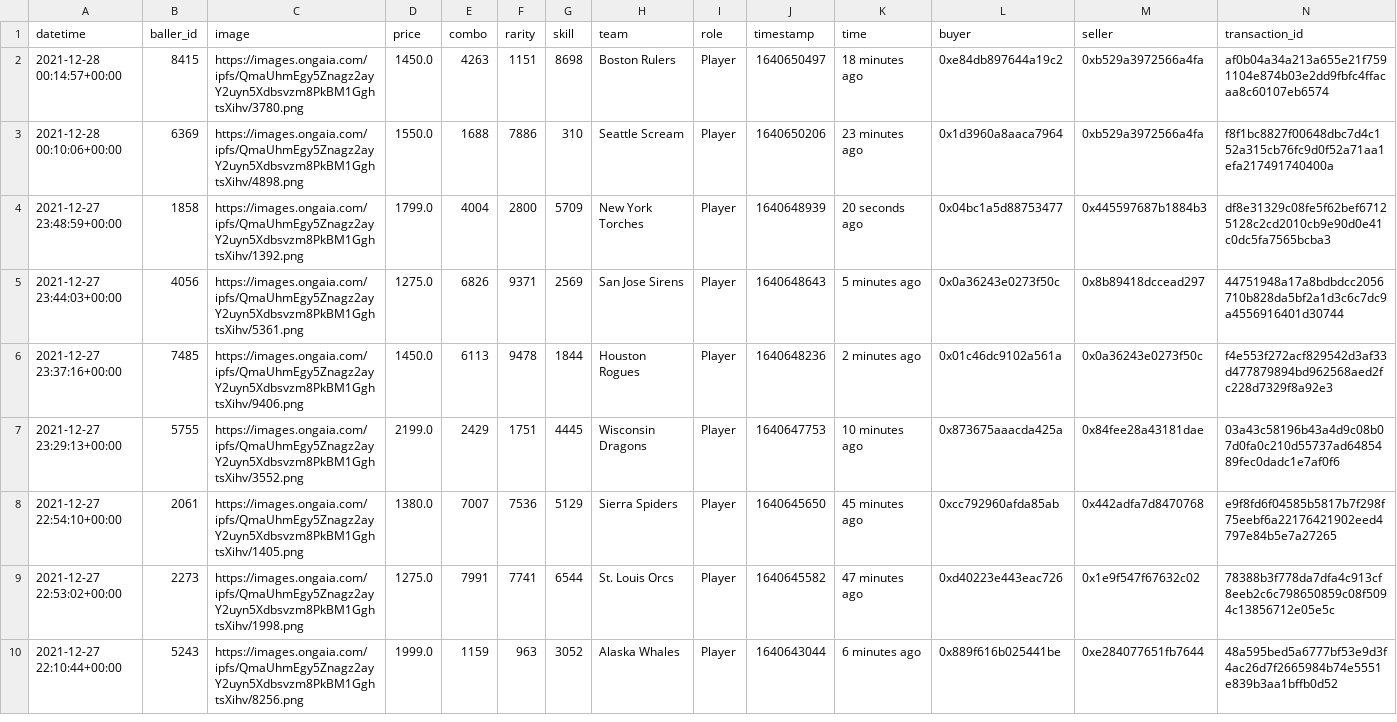
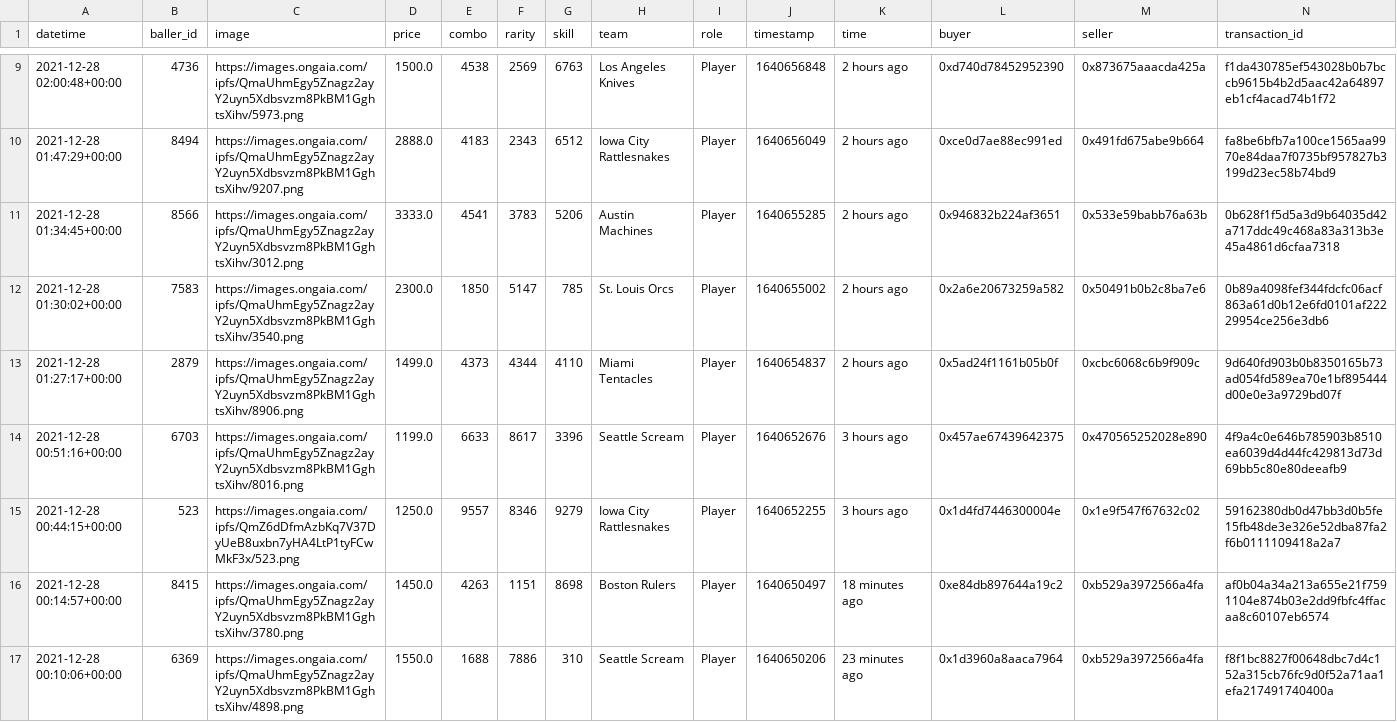
Before and after one commit to sburman/crypto-trait-viewer, a CSV file: ballerz/ballerz_sales_history.csv, drawn as a sheet; only a part is shown, gaps mark what is left out; the shorter side is filled out with more unchanged rows; the diff covers the shown part only; the diff names each change by its address in the sheet, - before the commit and + after, or states it on an @@ line.

Commit message:
Update history

```diff
--- a/ballerz/ballerz_sales_history.csv
+++ b/ballerz/ballerz_sales_history.csv
+row 9: 2021-12-28 02:00:48+00:00 | 4736 | https://images.ongaia.com/ipfs/QmaUhmEgy5Znagz2ayY2uyn5Xdbsvzm8PkBM1GghtsXihv/5973.png | 1500.0 | 4538 | 2569 | 6763 | Los Angeles Knives | Player | 1640656848 | 2 hours ago | 0xd740d78452952390 | 0x873675aaacda425a | f1da430785ef543028b0b7bccb9615b4b2d5aac42a64897eb1cf4acad74b1f72
+row 10: 2021-12-28 01:47:29+00:00 | 8494 | https://images.ongaia.com/ipfs/QmaUhmEgy5Znagz2ayY2uyn5Xdbsvzm8PkBM1GghtsXihv/9207.png | 2888.0 | 4183 | 2343 | 6512 | Iowa City Rattlesnakes | Player | 1640656049 | 2 hours ago | 0xce0d7ae88ec991ed | 0x491fd675abe9b664 | fa8be6bfb7a100ce1565aa9970e84daa7f0735bf957827b3199d23ec58b74bd9
+row 11: 2021-12-28 01:34:45+00:00 | 8566 | https://images.ongaia.com/ipfs/QmaUhmEgy5Znagz2ayY2uyn5Xdbsvzm8PkBM1GghtsXihv/3012.png | 3333.0 | 4541 | 3783 | 5206 | Austin Machines | Player | 1640655285 | 2 hours ago | 0x946832b224af3651 | 0x533e59babb76a63b | 0b628f1f5d5a3d9b64035d42a717ddc49c468a83a313b3e45a4861d6cfaa7318
+row 12: 2021-12-28 01:30:02+00:00 | 7583 | https://images.ongaia.com/ipfs/QmaUhmEgy5Znagz2ayY2uyn5Xdbsvzm8PkBM1GghtsXihv/3540.png | 2300.0 | 1850 | 5147 | 785 | St. Louis Orcs | Player | 1640655002 | 2 hours ago | 0x2a6e20673259a582 | 0x50491b0b2c8ba7e6 | 0b89a4098fef344fdcfc06acf863a61d0b12e6fd0101af22229954ce256e3db6
+row 13: 2021-12-28 01:27:17+00:00 | 2879 | https://images.ongaia.com/ipfs/QmaUhmEgy5Znagz2ayY2uyn5Xdbsvzm8PkBM1GghtsXihv/8906.png | 1499.0 | 4373 | 4344 | 4110 | Miami Tentacles | Player | 1640654837 | 2 hours ago | 0x5ad24f1161b05b0f | 0xcbc6068c6b9f909c | 9d640fd903b0b8350165b73ad054fd589ea70e1bf895444d00e0e3a9729bd07f
+row 14: 2021-12-28 00:51:16+00:00 | 6703 | https://images.ongaia.com/ipfs/QmaUhmEgy5Znagz2ayY2uyn5Xdbsvzm8PkBM1GghtsXihv/8016.png | 1199.0 | 6633 | 8617 | 3396 | Seattle Scream | Player | 1640652676 | 3 hours ago | 0x457ae67439642375 | 0x470565252028e890 | 4f9a4c0e646b785903b8510ea6039d4d44fc429813d73d69bb5c80e80deeafb9
+row 15: 2021-12-28 00:44:15+00:00 | 523 | https://images.ongaia.com/ipfs/QmZ6dDfmAzbKq7V37DyUeB8uxbn7yHA4LtP1tyFCwMkF3x/523.png | 1250.0 | 9557 | 8346 | 9279 | Iowa City Rattlesnakes | Player | 1640652255 | 3 hours ago | 0x1d4fd7446300004e | 0x1e9f547f67632c02 | 59162380db0d47bb3d0b5fe15fb48de3e326e52dba87fa2f6b0111109418a2a7
```
Also changed, not shown: 7 added rows elsewhere in this file.
